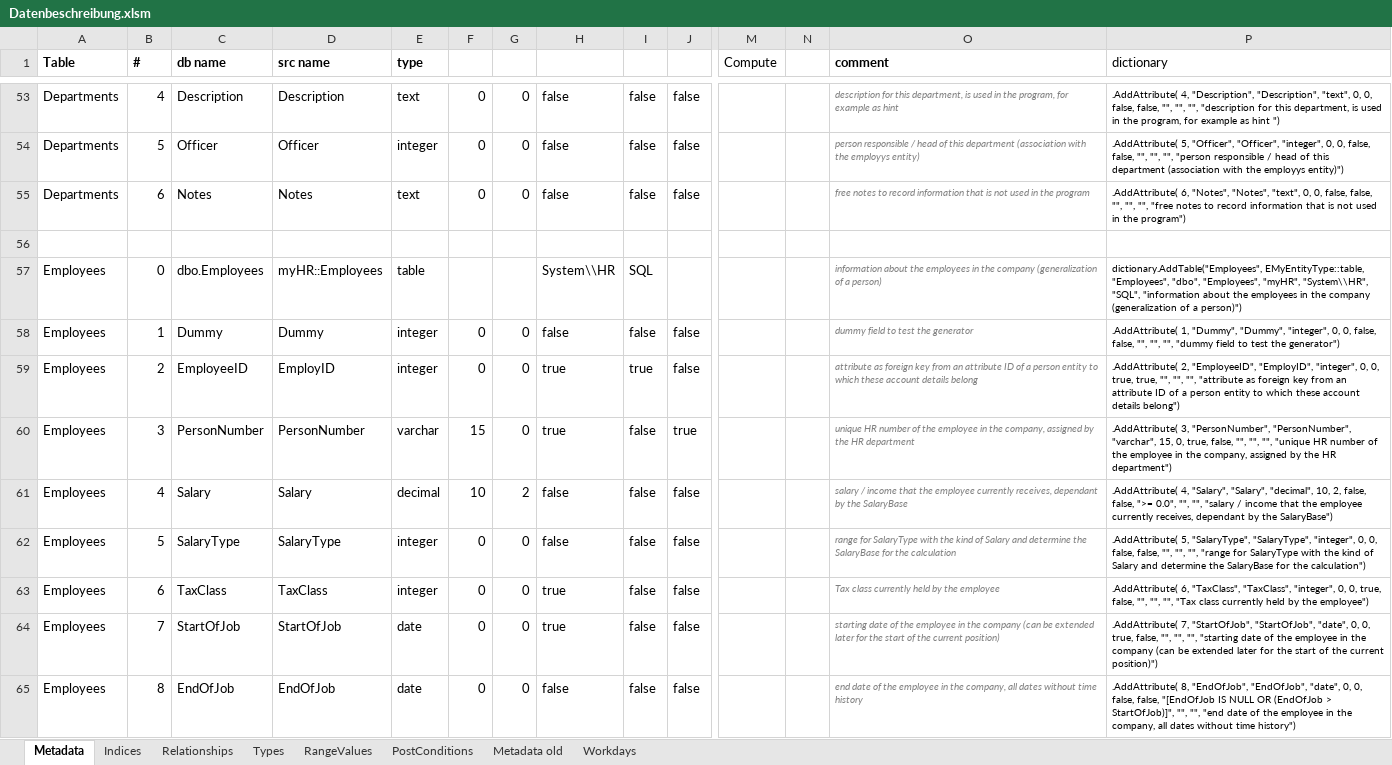
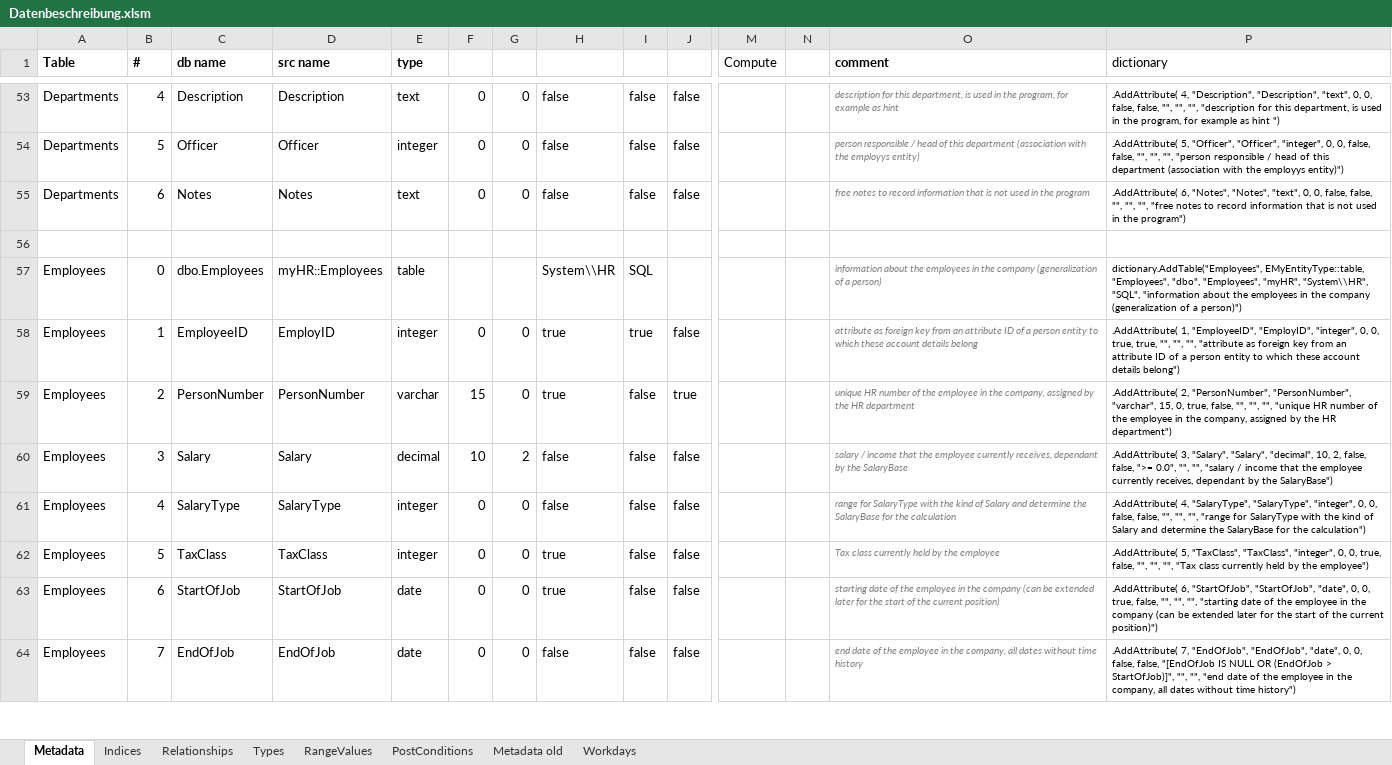
Before and after one commit to adeccscholar/adecc-DataDictionary, an Excel workbook: Docs/Datenbeschreibung.xlsm, sheet Metadata, drawn as a sheet; only a part is shown, gaps mark what is left out; values as stored, in another font and other column widths than the file's, no borders; removed rows and columns are numbered as before the commit, all else as after; rows hold the shown columns only; the diff covers the shown part only; the diff names each change by its address in the sheet, - before the commit and + after, or states it on an @@ line.

```diff
--- a/Docs/Datenbeschreibung.xlsm (sheet Metadata)
+++ b/Docs/Datenbeschreibung.xlsm (sheet Metadata)
-row 58: Employees | 1 | Dummy | Dummy | integer | 0 | 0 | false | false | false |  |  | dummy field to test the generator | .AddAttribute( 1, "Dummy", "Dummy", "integer", 0, 0, false, false, "", "", "", "dummy field to test the generator")
-B58 (#): 2
+B58 (#): 1
-P58 (dictionary): .AddAttribute( 2, "EmployeeID", "EmployID",…
+P58 (dictionary): .AddAttribute( 1, "EmployeeID", "EmployID",…
-B59 (#): 3
+B59 (#): 2
-P59 (dictionary): .AddAttribute( 3, "PersonNumber", "PersonNumber",…
+P59 (dictionary): .AddAttribute( 2, "PersonNumber", "PersonNumber",…
-B60 (#): 4
+B60 (#): 3
-P60 (dictionary): .AddAttribute( 4, "Salary", "Salary",…
+P60 (dictionary): .AddAttribute( 3, "Salary", "Salary",…
-B61 (#): 5
+B61 (#): 4
-P61 (dictionary): .AddAttribute( 5, "SalaryType", "SalaryType",…
+P61 (dictionary): .AddAttribute( 4, "SalaryType", "SalaryType",…
-B62 (#): 6
+B62 (#): 5
-P62 (dictionary): .AddAttribute( 6, "TaxClass", "TaxClass",…
+P62 (dictionary): .AddAttribute( 5, "TaxClass", "TaxClass",…
-B63 (#): 7
+B63 (#): 6
-P63 (dictionary): .AddAttribute( 7, "StartOfJob", "StartOfJob",…
+P63 (dictionary): .AddAttribute( 6, "StartOfJob", "StartOfJob",…
-B64 (#): 8
+B64 (#): 7
-P64 (dictionary): .AddAttribute( 8, "EndOfJob", "EndOfJob",…
+P64 (dictionary): .AddAttribute( 7, "EndOfJob", "EndOfJob",…
```
Also changed, not shown: 14 edited cells elsewhere in this sheet, sheet Types, sheet Relationships, Docs/Testdata.xlsm, 9 other files.
